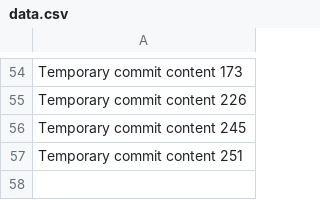
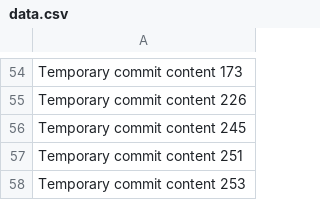
Before and after one commit to drtaikoselke/VirtualGallery, a CSV file: data.csv, drawn as a sheet; only a part is shown, gaps mark what is left out; the diff names each change by its address in the sheet, - before the commit and + after, or states it on an @@ line.

```diff
--- a/data.csv
+++ b/data.csv
+row 58: Temporary commit content 253
```
